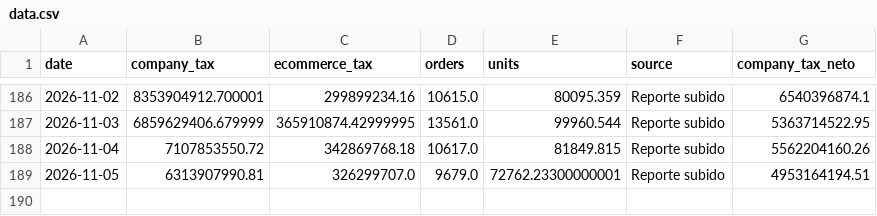
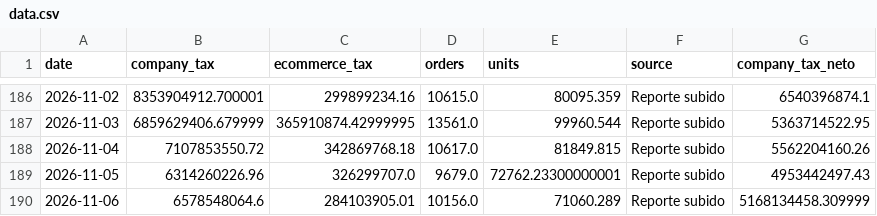
Before and after one commit to 2026-Masonline/masonline-dashboard, a CSV file: data.csv, drawn as a sheet; only a part is shown, gaps mark what is left out.

Commit message:
Actualizar datos ecommerce - Mes en curso

```diff
--- a/data.csv
+++ b/data.csv
@@ -188,2 +188,3 @@ date,company_tax,ecommerce_tax,orders,units,source,company_tax_neto
 2026-11-04,7107853550.72,342869768.18,10617.0,81849.815,Reporte subido,5562204160.26
-2026-11-05,6313907990.81,326299707.0,9679.0,72762.23300000001,Reporte subido,4953164194.51
+2026-11-05,6314260226.96,326299707.0,9679.0,72762.23300000001,Reporte subido,4953442497.43
+2026-11-06,6578548064.6,284103905.01,10156.0,71060.289,Reporte subido,5168134458.309999
```
